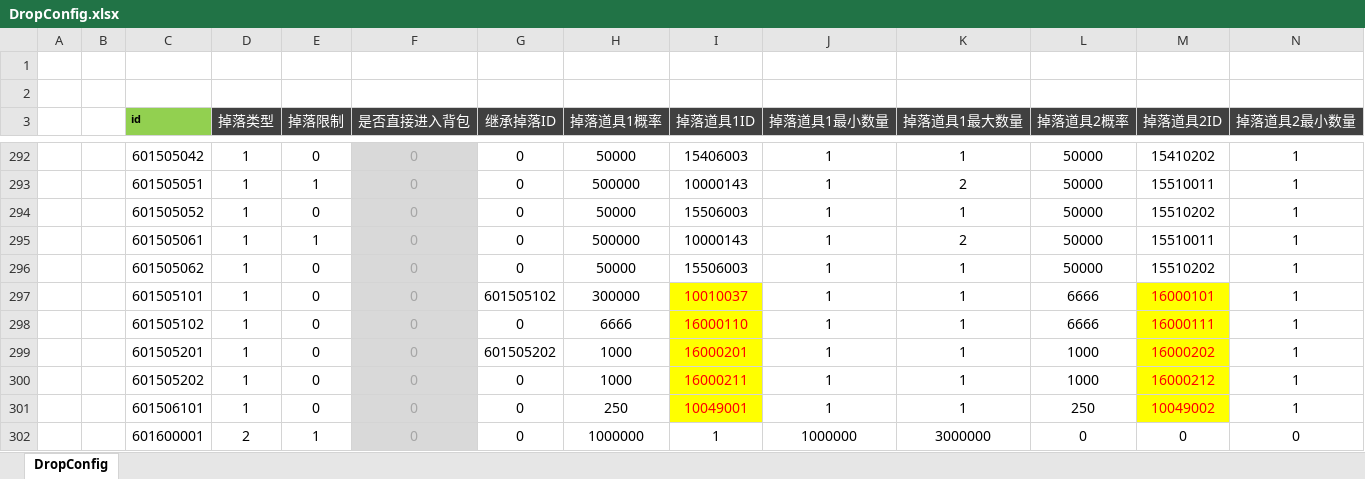
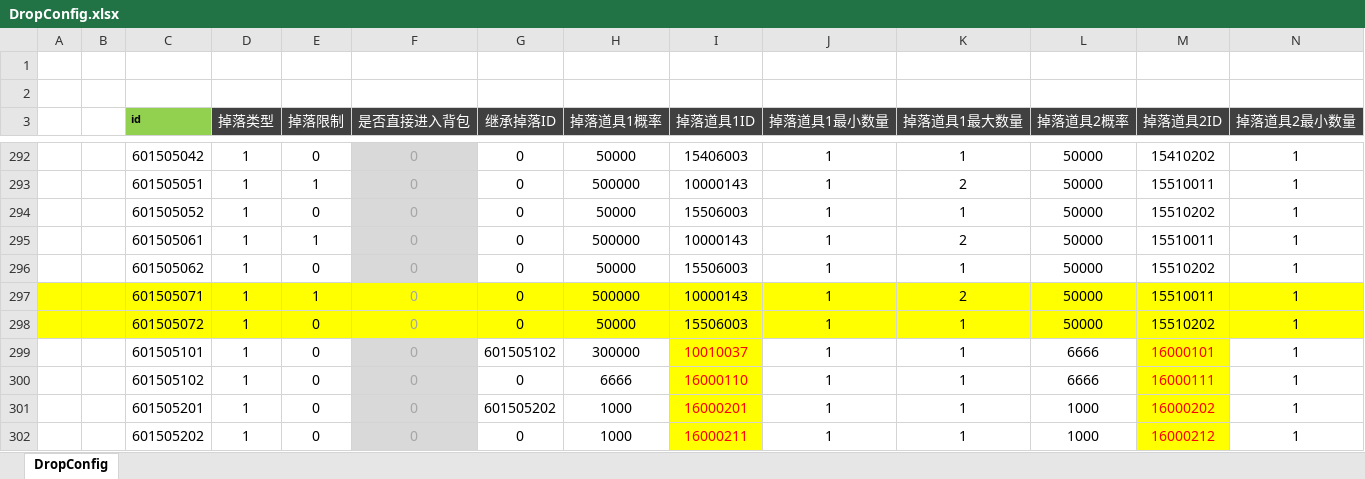
Before and after one commit to csyinghuochong/weijing, an Excel workbook: Excel/DropConfig.xlsx, sheet DropConfig, drawn as a sheet; only a part is shown, gaps mark what is left out; the shorter side is filled out with more unchanged rows; values as stored, in another font and other column widths than the file's, no borders; rows hold the shown columns only; the diff names each change by its address in the sheet, - before the commit and + after, or states it on an @@ line.

```diff
--- a/Excel/DropConfig.xlsx (sheet DropConfig)
+++ b/Excel/DropConfig.xlsx (sheet DropConfig)
+row 297:  |  | 601505071 | 1 | 1 | 0 | 0 | 500000 | 10000143 | 1 | 2 | 50000 | 15510011 | 1
+row 298:  |  | 601505072 | 1 | 0 | 0 | 0 | 50000 | 15506003 | 1 | 1 | 50000 | 15510202 | 1
```
Also changed, not shown: Excel/MonsterConfig.xlsx, Excel/TaskConfig.xlsx, 12 other files.
